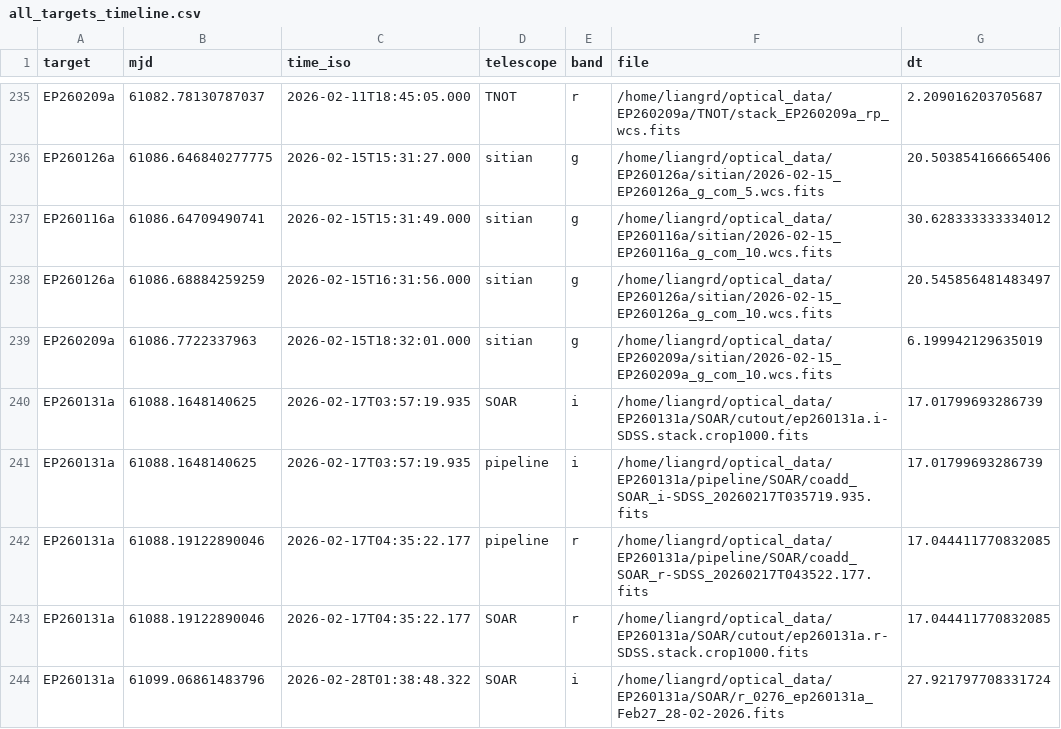
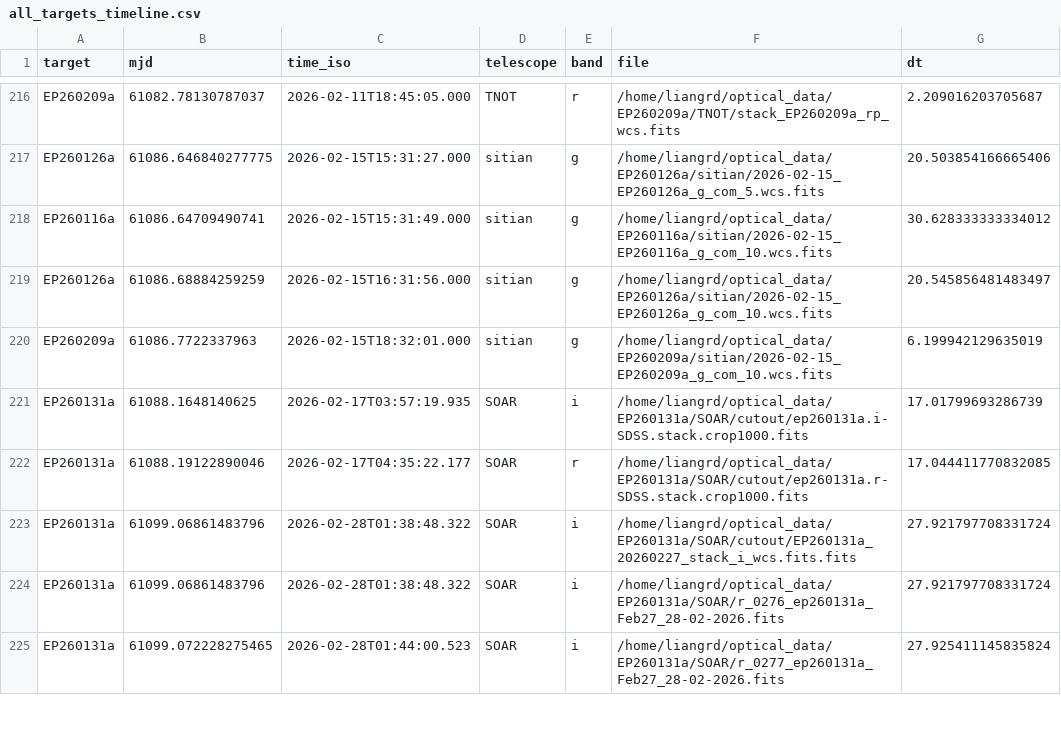
Before and after one commit to LAujust/Follow_up, a CSV file: results/all_targets_timeline.csv, drawn as a sheet; only a part is shown, gaps mark what is left out; the shorter side is filled out with more unchanged rows; the diff covers the shown part only.

Commit message:
Update data at 2026-03-09 16:00:42.221

```diff
--- a/results/all_targets_timeline.csv
+++ b/results/all_targets_timeline.csv
@@ -240,5 +221,4 @@ EP260209a,61086.7722337963,2026-02-15T18:32:01.000,sitian,g,/home/liangrd/optica
 EP260131a,61088.1648140625,2026-02-17T03:57:19.935,SOAR,i,/home/liangrd/optical_data/EP260131a/SOAR/cutout/ep260131a.i-SDSS.stack.crop1000.fits,17.01799693286739
-EP260131a,61088.1648140625,2026-02-17T03:57:19.935,pipeline,i,/home/liangrd/optical_data/EP260131a/pipeline/SOAR/coadd_SOAR_i-SDSS_20260217T035719.935.fits,17.01799693286739
-EP260131a,61088.19122890046,2026-02-17T04:35:22.177,pipeline,r,/home/liangrd/optical_data/EP260131a/pipeline/SOAR/coadd_SOAR_r-SDSS_20260217T043522.177.fits,17.044411770832085
 EP260131a,61088.19122890046,2026-02-17T04:35:22.177,SOAR,r,/home/liangrd/optical_data/EP260131a/SOAR/cutout/ep260131a.r-SDSS.stack.crop1000.fits,17.044411770832085
+EP260131a,61099.06861483796,2026-02-28T01:38:48.322,SOAR,i,/home/liangrd/optical_data/EP260131a/SOAR/cutout/EP260131a_20260227_stack_i_wcs.fits.fits,27.921797708331724
 EP260131a,61099.06861483796,2026-02-28T01:38:48.322,SOAR,i,/home/liangrd/optical_data/EP260131a/SOAR/r_0276_ep260131a_Feb27_28-02-2026.fits,27.921797708331724
```
Also changed, not shown: 20 removed rows, 16 moved rows and 5 edited cells elsewhere in this file, results/all_targets_meta.csv, 9 other files.
